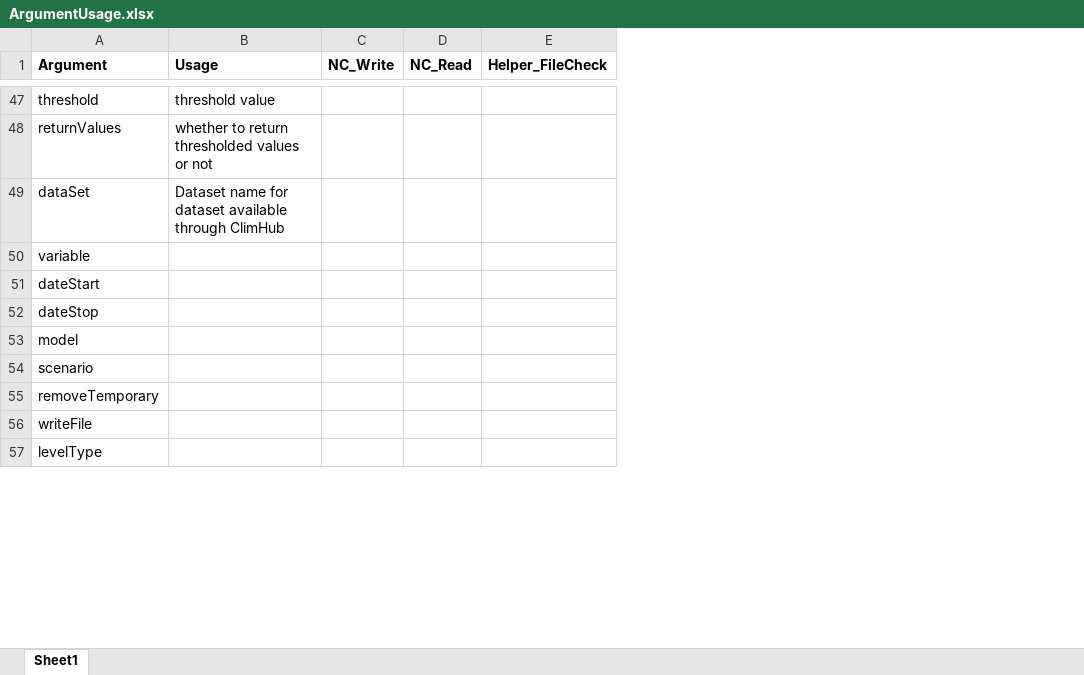
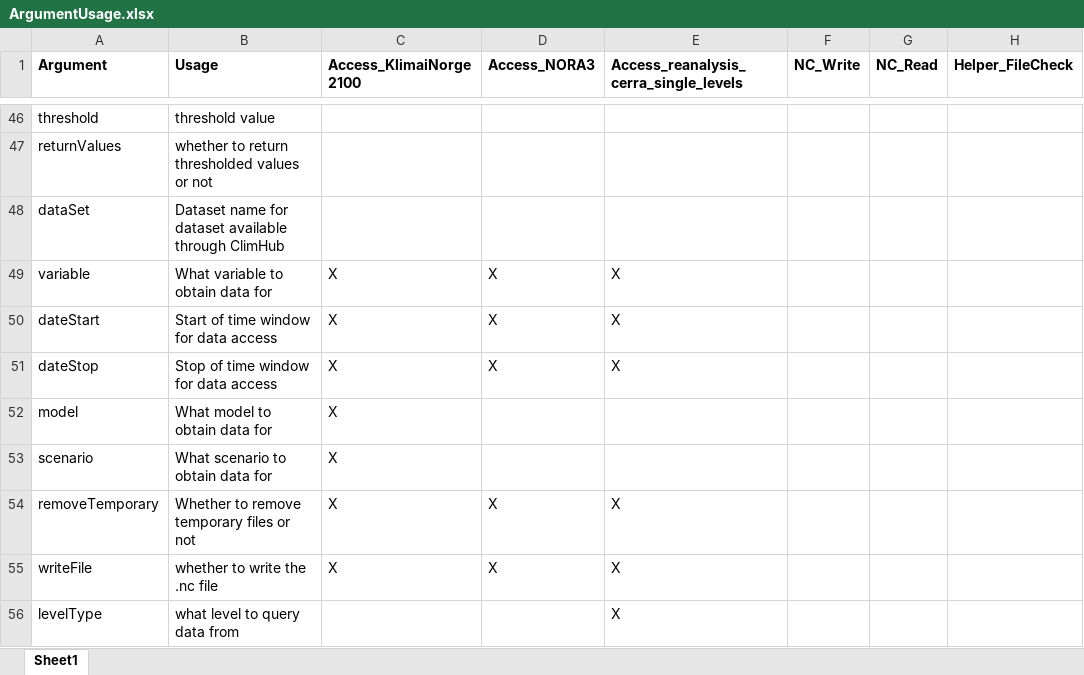
Before and after one commit to Clim-Hub/ClimHub, an Excel workbook: .github/ArgumentUsage.xlsx, sheet Sheet1, drawn as a sheet; only a part is shown, gaps mark what is left out; values as stored, in another font and other column widths than the file's, no borders; addresses are those after the commit; the diff covers the shown part only; the diff names each change by its address in the sheet, - before the commit and + after, or states it on an @@ line.

Commit message:
fix: change leadtime to leadTimeHour for NORA3 to reuse more arguments across package

```diff
--- a/.github/ArgumentUsage.xlsx (sheet Sheet1)
+++ b/.github/ArgumentUsage.xlsx (sheet Sheet1)
+column C (Access_KlimaiNorge2100), rows 49-55: all X
+column D (Access_NORA3), rows 49-55: X | X | X |  |  | X | X
+column E, row 1: Access_reanalysis_cerra_single_levels; rows 49-56: X | X | X |  |  | X | X | X
-B49 (Usage): (empty)
+B49 (Usage): What variable to obtain data for
-B50 (Usage): (empty)
+B50 (Usage): Start of time window for data access
-B51 (Usage): (empty)
+B51 (Usage): Stop of time window for data access
-B52 (Usage): (empty)
+B52 (Usage): What model to obtain data for
-B53 (Usage): (empty)
+B53 (Usage): What scenario to obtain data for
-B54 (Usage): (empty)
+B54 (Usage): Whether to remove temporary files or not
-B55 (Usage): (empty)
+B55 (Usage): whether to write the .nc file
-B56 (Usage): (empty)
+B56 (Usage): what level to query data from
```
Also changed, not shown: 2 removed rows, 6 edited cells and cell formats elsewhere in this sheet, 2 other files.
